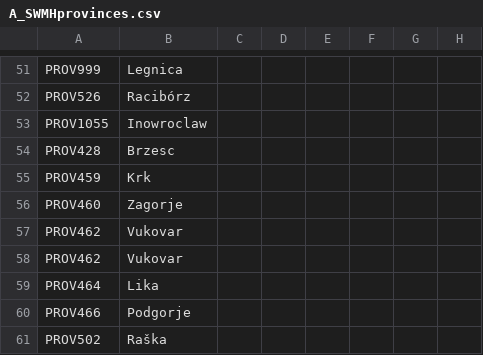
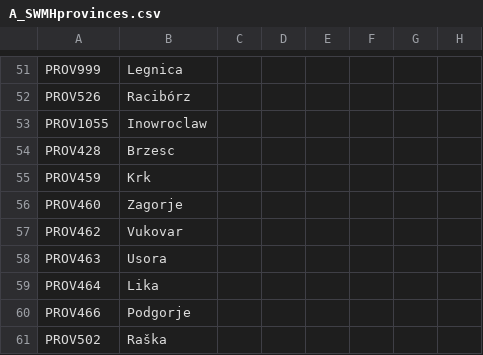
Before and after one commit to escalonn/sed2, a CSV file: build/SED2/localisation/A_SWMHprovinces.csv, drawn as a sheet; only a part is shown, gaps mark what is left out; the diff names each change by its address in the sheet, - before the commit and + after, or states it on an @@ line.

```diff
--- a/build/SED2/localisation/A_SWMHprovinces.csv
+++ b/build/SED2/localisation/A_SWMHprovinces.csv
-A58: PROV462
+A58: PROV463
-B58: Vukovar
+B58: Usora
```
Also changed, not shown: 1 other file.
